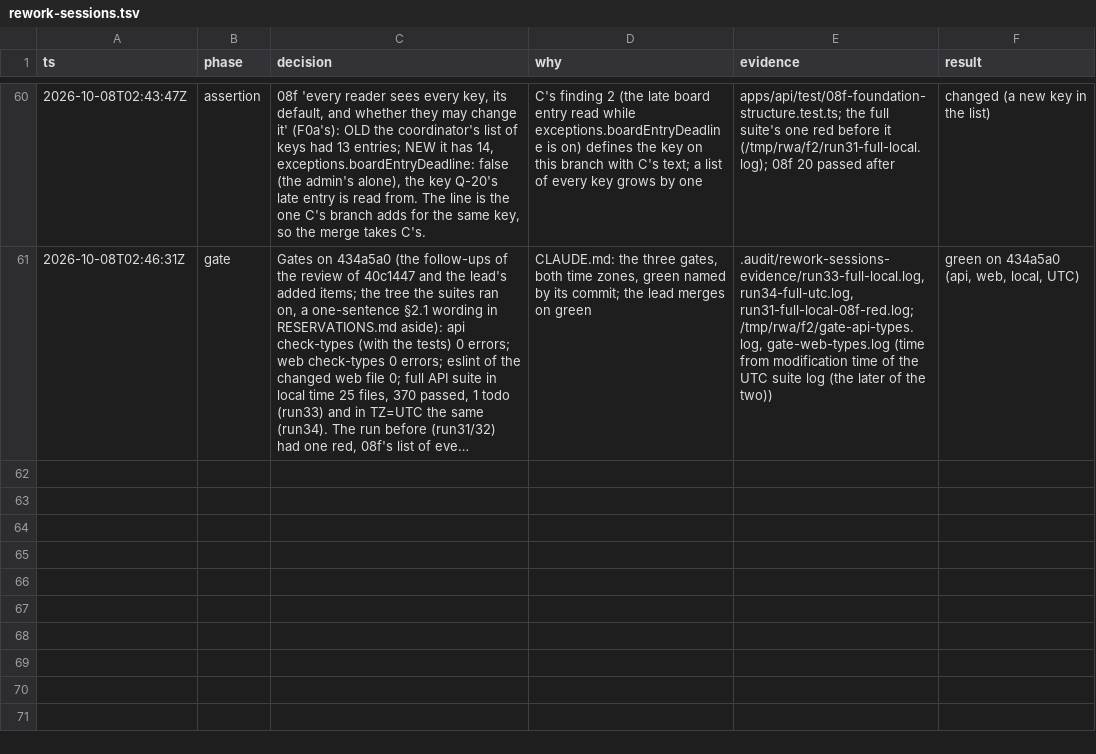
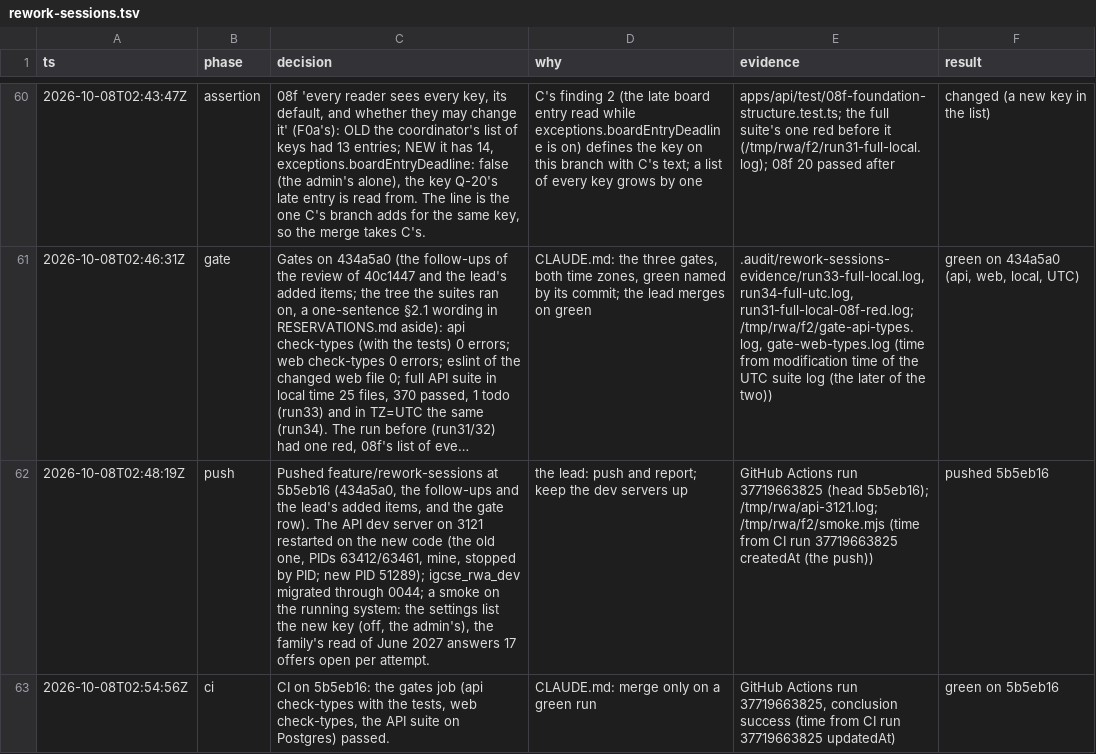
Before and after one commit to MohamedElnaggar1223/subject-reservation-system, a TSV file: .audit/rework-sessions.tsv, drawn as a sheet; only a part is shown, gaps mark what is left out; long unchanged cells end in …; the diff names each change by its address in the sheet, - before the commit and + after, or states it on an @@ line.

```diff
--- a/.audit/rework-sessions.tsv
+++ b/.audit/rework-sessions.tsv
+row 62: 2026-10-08T02:48:19Z | push | Pushed feature/rework-sessions at 5b5eb16 (434a5a0, the follow-ups and the lead's added items, and the gate row). The API dev server on 3121 restarted on the new code (the old one, PIDs 63412/63461, mine, stopped by PID; new PID 51289); igcse_rwa_dev migrated through 0044; a smoke on the running system: the settings list the new key (off, the admin's), the family's read of June 2027 answers 17 offers open per attempt. | the lead: push and report; keep the dev servers up | GitHub Actions run 37719663825 (head 5b5eb16); /tmp/rwa/api-3121.log; /tmp/rwa/f2/smoke.mjs (time from CI run 37719663825 createdAt (the push)) | pushed 5b5eb16
+row 63: 2026-10-08T02:54:56Z | ci | CI on 5b5eb16: the gates job (api check-types with the tests, web check-types, the API suite on Postgres) passed. | CLAUDE.md: merge only on a green run | GitHub Actions run 37719663825, conclusion success (time from CI run 37719663825 updatedAt) | green on 5b5eb16
```
